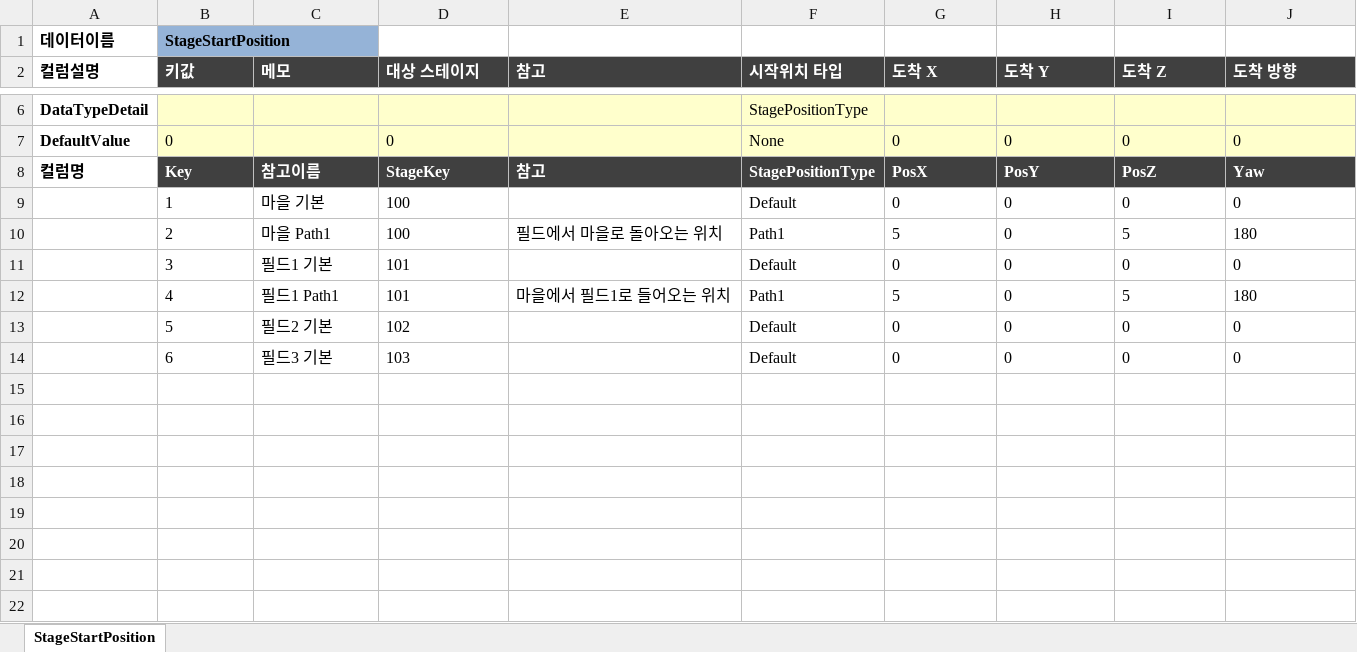
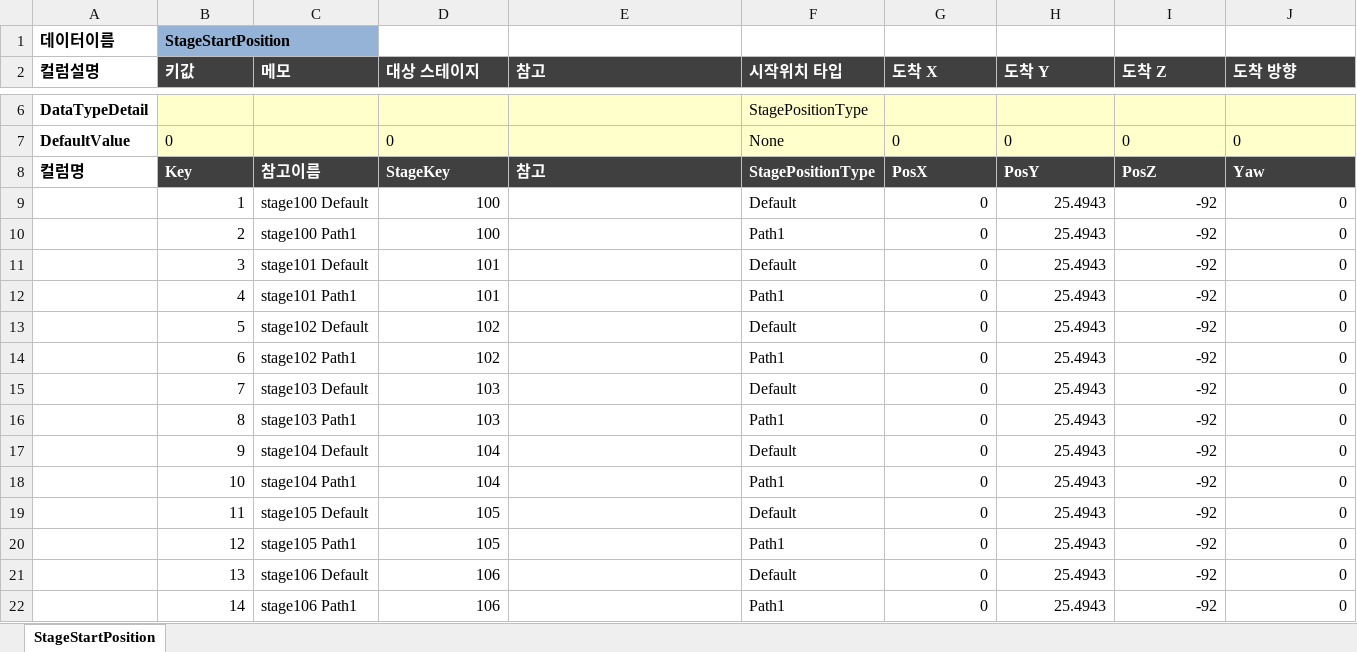
Before and after one commit to TrynBug/MMOGameServerProject, an Excel workbook: Development/Common/GameData/StageStartPosition.xlsx, sheet StageStartPosition, drawn as a sheet; only a part is shown, gaps mark what is left out; values as stored, in another font and other column widths than the file's, no borders; the diff names each change by its address in the sheet, - before the commit and + after, or states it on an @@ line.

```diff
--- a/Development/Common/GameData/StageStartPosition.xlsx (sheet StageStartPosition)
+++ b/Development/Common/GameData/StageStartPosition.xlsx (sheet StageStartPosition)
-B9:B14 alignment: left
+B9:B14 alignment: right
-C9 (메모): 마을 기본
+C9 (메모): stage100 Default
-D9:D14 alignment: left
+D9:D14 alignment: right
-G9:J14 alignment: left
+G9:J14 alignment: right
-H9:H14 (도착 Y): 0
+H9:H14 (도착 Y): 25.4943
-I9 (도착 Z): 0
+I9 (도착 Z): -92
-C10 (메모): 마을 Path1
+C10 (메모): stage100 Path1
-E10 (참고): 필드에서 마을로 돌아오는 위치
+E10 (참고): (empty)
-G10 (도착 X): 5
+G10 (도착 X): 0
-I10 (도착 Z): 5
+I10 (도착 Z): -92
-J10 (도착 방향): 180
+J10 (도착 방향): 0
-C11 (메모): 필드1 기본
+C11 (메모): stage101 Default
-I11 (도착 Z): 0
+I11 (도착 Z): -92
-C12 (메모): 필드1 Path1
+C12 (메모): stage101 Path1
-E12 (참고): 마을에서 필드1로 들어오는 위치
+E12 (참고): (empty)
-G12 (도착 X): 5
+G12 (도착 X): 0
-I12 (도착 Z): 5
+I12 (도착 Z): -92
-J12 (도착 방향): 180
+J12 (도착 방향): 0
-C13 (메모): 필드2 기본
+C13 (메모): stage102 Default
-I13:I14 (도착 Z): 0
+I13:I14 (도착 Z): -92
-C14 (메모): 필드3 기본
+C14 (메모): stage102 Path1
-D14 (대상 스테이지): 103
+D14 (대상 스테이지): 102
-F14 (시작위치 타입): Default
+F14 (시작위치 타입): Path1
+row 15:  | 7 | stage103 Default | 103 |  | Default | 0 | 25.4943 | -92 | 0
+row 16:  | 8 | stage103 Path1 | 103 |  | Path1 | 0 | 25.4943 | -92 | 0
+row 17:  | 9 | stage104 Default | 104 |  | Default | 0 | 25.4943 | -92 | 0
+row 18:  | 10 | stage104 Path1 | 104 |  | Path1 | 0 | 25.4943 | -92 | 0
+row 19:  | 11 | stage105 Default | 105 |  | Default | 0 | 25.4943 | -92 | 0
+row 20:  | 12 | stage105 Path1 | 105 |  | Path1 | 0 | 25.4943 | -92 | 0
+row 21:  | 13 | stage106 Default | 106 |  | Default | 0 | 25.4943 | -92 | 0
+row 22:  | 14 | stage106 Path1 | 106 |  | Path1 | 0 | 25.4943 | -92 | 0
```
Also changed, not shown: Development/Common/GameData/Stage.xlsx, 7 other files.
